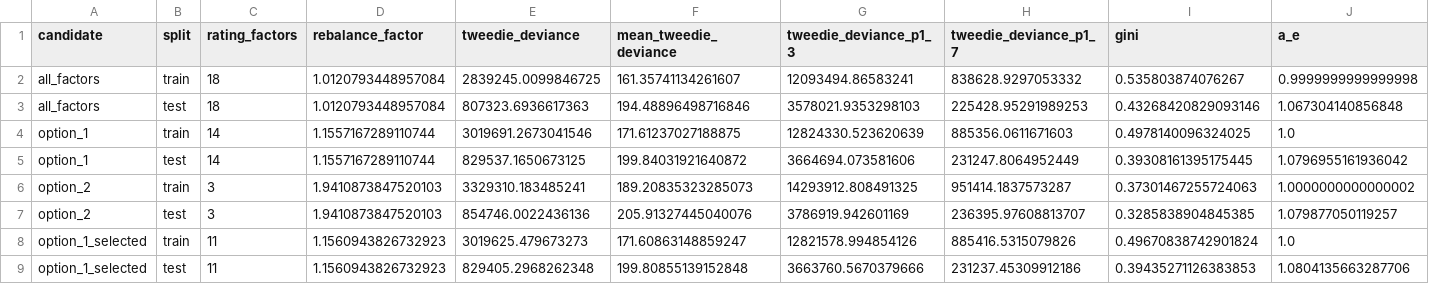
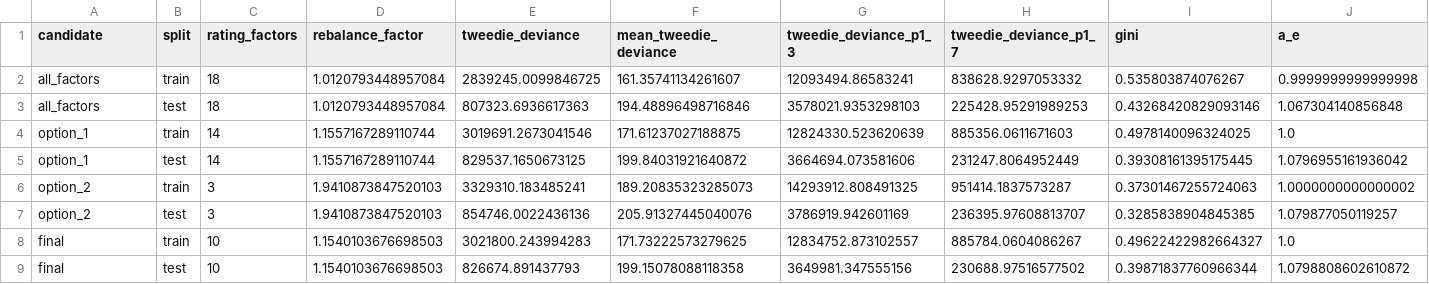
Before and after one commit to asudarmo/health-pricing-meps, a CSV file: outputs/m3_draft/permitted_factor_options.csv, drawn as a sheet; only a part is shown; removed rows and columns are numbered as before the commit, all else as after; rows hold the shown columns only; the diff names each change by its address in the sheet, - before the commit and + after, or states it on an @@ line.

```diff
--- a/outputs/m3_draft/permitted_factor_options.csv
+++ b/outputs/m3_draft/permitted_factor_options.csv
-row 8: option_1_selected | train | 11 | 1.1560943826732923 | 3019625.479673273 | 171.60863148859247 | 12821578.994854126 | 885416.5315079826 | 0.49670838742901824 | 1.0
-row 9: option_1_selected | test | 11 | 1.1560943826732923 | 829405.2968262348 | 199.80855139152848 | 3663760.5670379666 | 231237.45309912186 | 0.39435271126383853 | 1.0804135663287706
+row 8: final | train | 10 | 1.1540103676698503 | 3021800.243994283 | 171.73222573279625 | 12834752.873102557 | 885784.0604086267 | 0.49622422982664327 | 1.0
+row 9: final | test | 10 | 1.1540103676698503 | 826674.891437793 | 199.15078088118358 | 3649981.347555156 | 230688.97516577502 | 0.39871837760966344 | 1.0798808602610872
```
Also changed, not shown: 4 other files.
